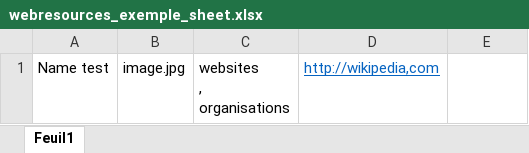
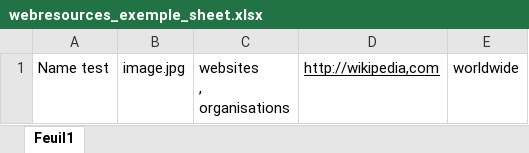
Before and after one commit to Urbanitarian/Web-2.0, an Excel workbook: resources/img/webresources_exemple_sheet.xlsx, sheet Feuil1, drawn as a sheet; values as stored, in another font and other column widths than the file's, no borders; the diff names each change by its address in the sheet, - before the commit and + after, or states it on an @@ line.

Commit message:
sdsd

```diff
--- a/resources/img/webresources_exemple_sheet.xlsx (sheet Feuil1)
+++ b/resources/img/webresources_exemple_sheet.xlsx (sheet Feuil1)
-D1 text colour: #0563C1
+D1 text colour: black
-E1: (empty)
+E1: worldwide
```
